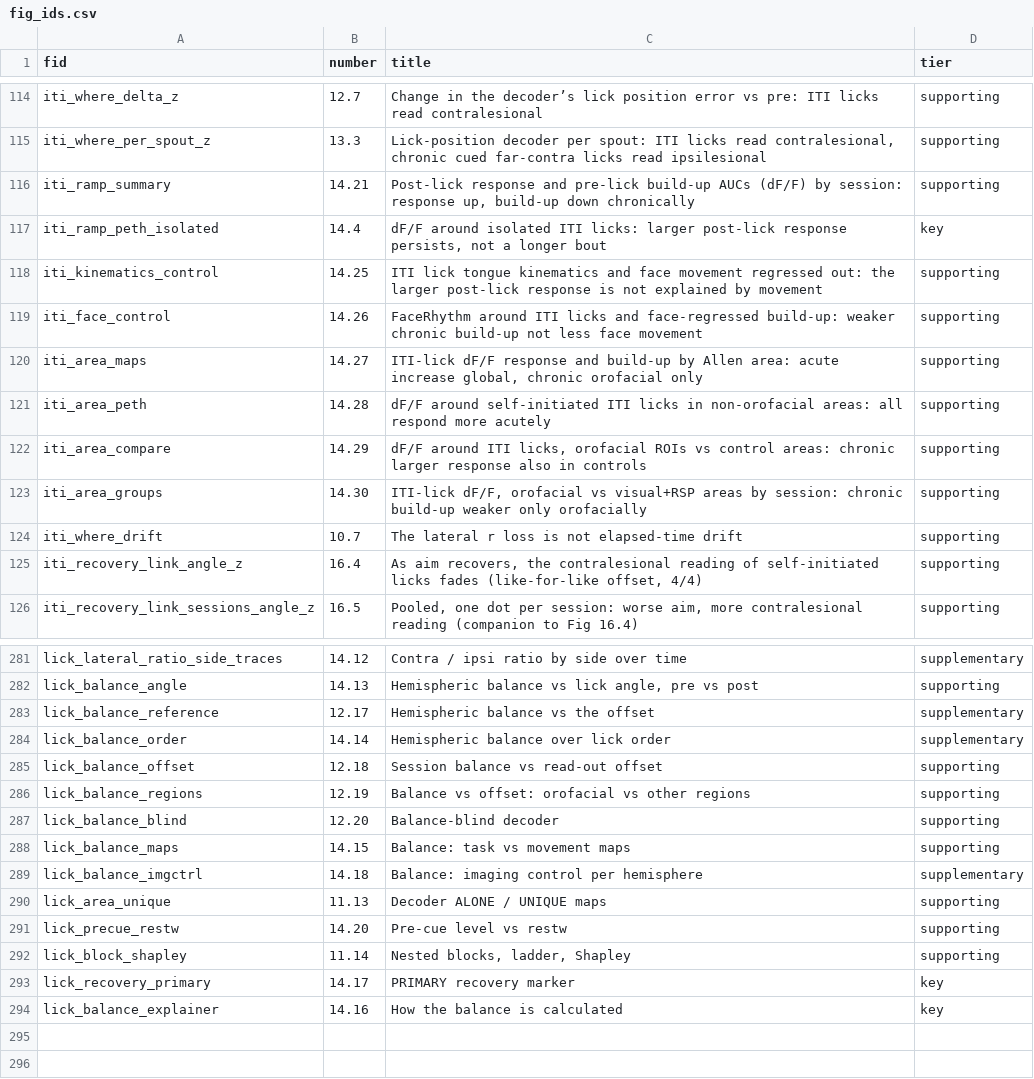
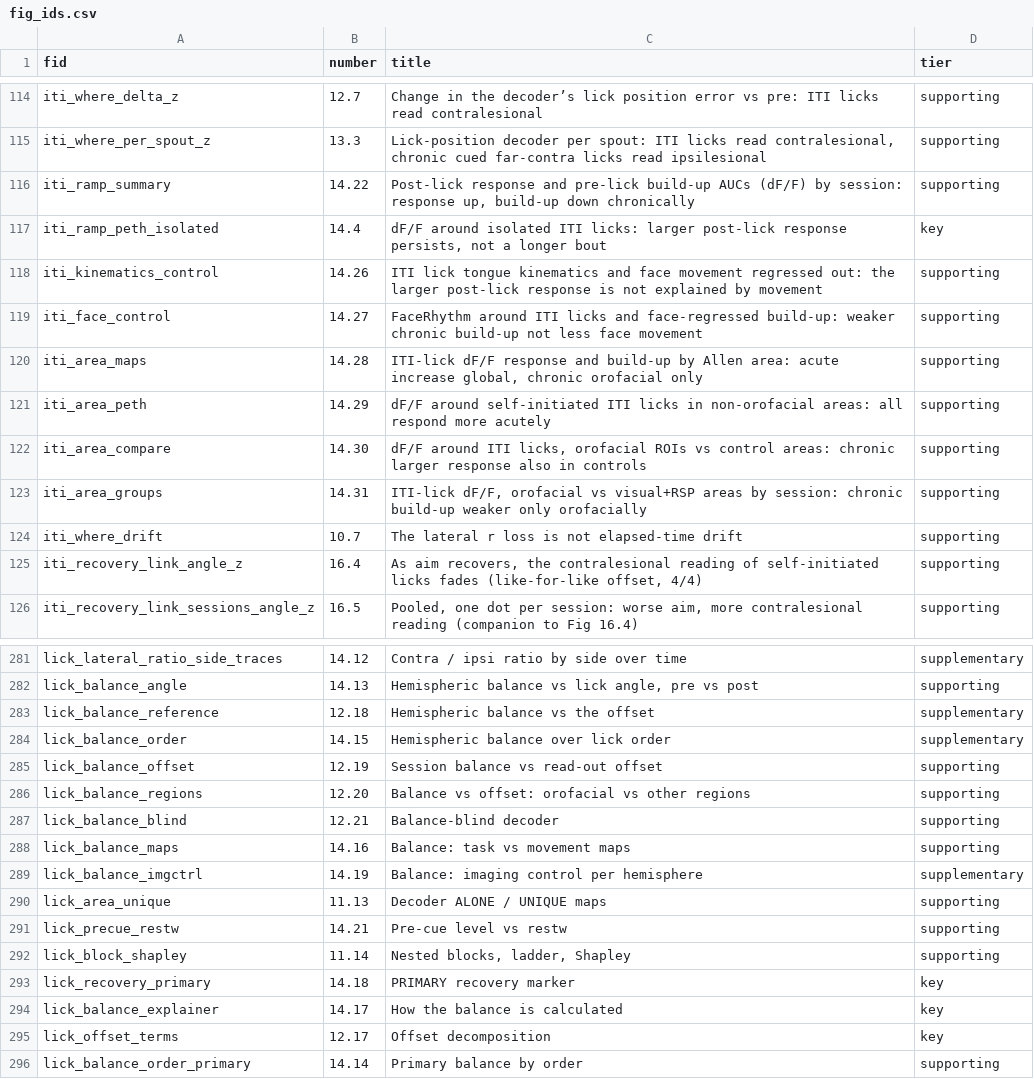
Before and after one commit to priya-srikanth/widefield_pipeline, a CSV file: _goal_page/fig_ids.csv, drawn as a sheet; only a part is shown, gaps mark what is left out; the diff covers the shown part only.

```diff
--- a/_goal_page/fig_ids.csv
+++ b/_goal_page/fig_ids.csv
@@ -115,10 +115,10 @@ iti_where_delta_z,12.7,Change in the decoder’s lick position error vs pre: ITI
 iti_where_per_spout_z,13.3,"Lick-position decoder per spout: ITI licks read contralesional, chronic cued far-contra licks read ipsilesional",supporting
-iti_ramp_summary,14.21,"Post-lick response and pre-lick build-up AUCs (dF/F) by session: response up, build-up down chronically",supporting
+iti_ramp_summary,14.22,"Post-lick response and pre-lick build-up AUCs (dF/F) by session: response up, build-up down chronically",supporting
 iti_ramp_peth_isolated,14.4,"dF/F around isolated ITI licks: larger post-lick response persists, not a longer bout",key
-iti_kinematics_control,14.25,ITI lick tongue kinematics and face movement regressed out: the larger post-lick response is not explained by movement,supporting
-iti_face_control,14.26,FaceRhythm around ITI licks and face-regressed build-up: weaker chronic build-up not less face movement,supporting
-iti_area_maps,14.27,"ITI-lick dF/F response and build-up by Allen area: acute increase global, chronic orofacial only",supporting
-iti_area_peth,14.28,dF/F around self-initiated ITI licks in non-orofacial areas: all respond more acutely,supporting
-iti_area_compare,14.29,"dF/F around ITI licks, orofacial ROIs vs control areas: chronic larger response also in controls",supporting
-iti_area_groups,14.30,"ITI-lick dF/F, orofacial vs visual+RSP areas by session: chronic build-up weaker only orofacially",supporting
+iti_kinematics_control,14.26,ITI lick tongue kinematics and face movement regressed out: the larger post-lick response is not explained by movement,supporting
+iti_face_control,14.27,FaceRhythm around ITI licks and face-regressed build-up: weaker chronic build-up not less face movement,supporting
+iti_area_maps,14.28,"ITI-lick dF/F response and build-up by Allen area: acute increase global, chronic orofacial only",supporting
+iti_area_peth,14.29,dF/F around self-initiated ITI licks in non-orofacial areas: all respond more acutely,supporting
+iti_area_compare,14.30,"dF/F around ITI licks, orofacial ROIs vs control areas: chronic larger response also in controls",supporting
+iti_area_groups,14.31,"ITI-lick dF/F, orofacial vs visual+RSP areas by session: chronic build-up weaker only orofacially",supporting
 iti_where_drift,10.7,The lateral r loss is not elapsed-time drift,supporting
@@ -282,13 +282,15 @@ lick_lateral_ratio_side_traces,14.12,Contra / ipsi ratio by side over time,suppl
 lick_balance_angle,14.13,"Hemispheric balance vs lick angle, pre vs post",supporting
-lick_balance_reference,12.17,Hemispheric balance vs the offset,supplementary
-lick_balance_order,14.14,Hemispheric balance over lick order,supplementary
-lick_balance_offset,12.18,Session balance vs read-out offset,supporting
-lick_balance_regions,12.19,Balance vs offset: orofacial vs other regions,supporting
-lick_balance_blind,12.20,Balance-blind decoder,supporting
-lick_balance_maps,14.15,Balance: task vs movement maps,supporting
-lick_balance_imgctrl,14.18,Balance: imaging control per hemisphere,supplementary
+lick_balance_reference,12.18,Hemispheric balance vs the offset,supplementary
+lick_balance_order,14.15,Hemispheric balance over lick order,supplementary
+lick_balance_offset,12.19,Session balance vs read-out offset,supporting
+lick_balance_regions,12.20,Balance vs offset: orofacial vs other regions,supporting
+lick_balance_blind,12.21,Balance-blind decoder,supporting
+lick_balance_maps,14.16,Balance: task vs movement maps,supporting
+lick_balance_imgctrl,14.19,Balance: imaging control per hemisphere,supplementary
 lick_area_unique,11.13,Decoder ALONE / UNIQUE maps,supporting
-lick_precue_restw,14.20,Pre-cue level vs restw,supporting
+lick_precue_restw,14.21,Pre-cue level vs restw,supporting
 lick_block_shapley,11.14,"Nested blocks, ladder, Shapley",supporting
-lick_recovery_primary,14.17,PRIMARY recovery marker,key
-lick_balance_explainer,14.16,How the balance is calculated,key
+lick_recovery_primary,14.18,PRIMARY recovery marker,key
+lick_balance_explainer,14.17,How the balance is calculated,key
+lick_offset_terms,12.17,Offset decomposition,key
+lick_balance_order_primary,14.14,Primary balance by order,supporting
```
Also changed, not shown: 9 edited cells elsewhere in this file, 7 other files.
